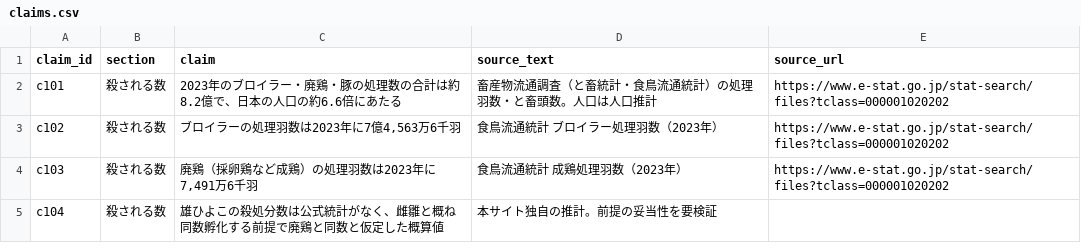
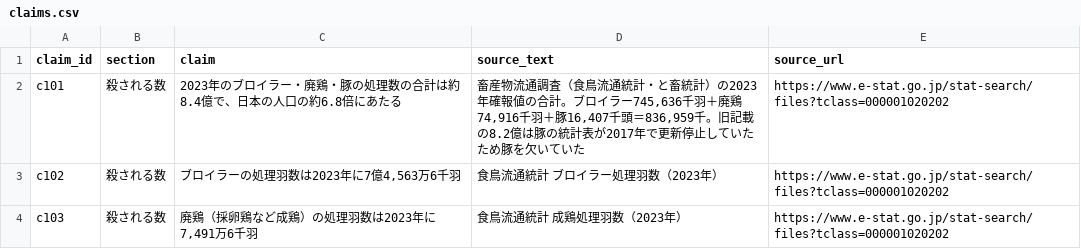
Before and after one commit to arc-facts/e-stat_animal-welfare, a CSV file: data/claims.csv, drawn as a sheet; only a part is shown; the shorter side is filled out with more unchanged rows.

```diff
--- a/data/claims.csv
+++ b/data/claims.csv
@@ -1,3 +1,3 @@
 claim_id,section,claim,source_text,source_url
-c101,殺される数,2023年のブロイラー・廃鶏・豚の処理数の合計は約8.2億で、日本の人口の約6.6倍にあたる,畜産物流通調査（と畜統計・食鳥流通統計）の処理羽数・と畜頭数。人口は人口推計,https://www.e-stat.go.jp/stat-search/files?tclass=000001020202
+c101,殺される数,2023年のブロイラー・廃鶏・豚の処理数の合計は約8.4億で、日本の人口の約6.8倍にあたる,"畜産物流通調査（食鳥流通統計・と畜統計）の2023年確報値の合計。ブロイラー745,636千羽＋廃鶏74,916千羽＋豚16,407千頭＝836,959千。旧記載の8.2億は豚の統計表が2017年で更新停止していたため豚を欠いていた",https://www.e-stat.go.jp/stat-search/files?tclass=000001020202
 c102,殺される数,"ブロイラーの処理羽数は2023年に7億4,563万6千羽",食鳥流通統計 ブロイラー処理羽数（2023年）,https://www.e-stat.go.jp/stat-search/files?tclass=000001020202
```
